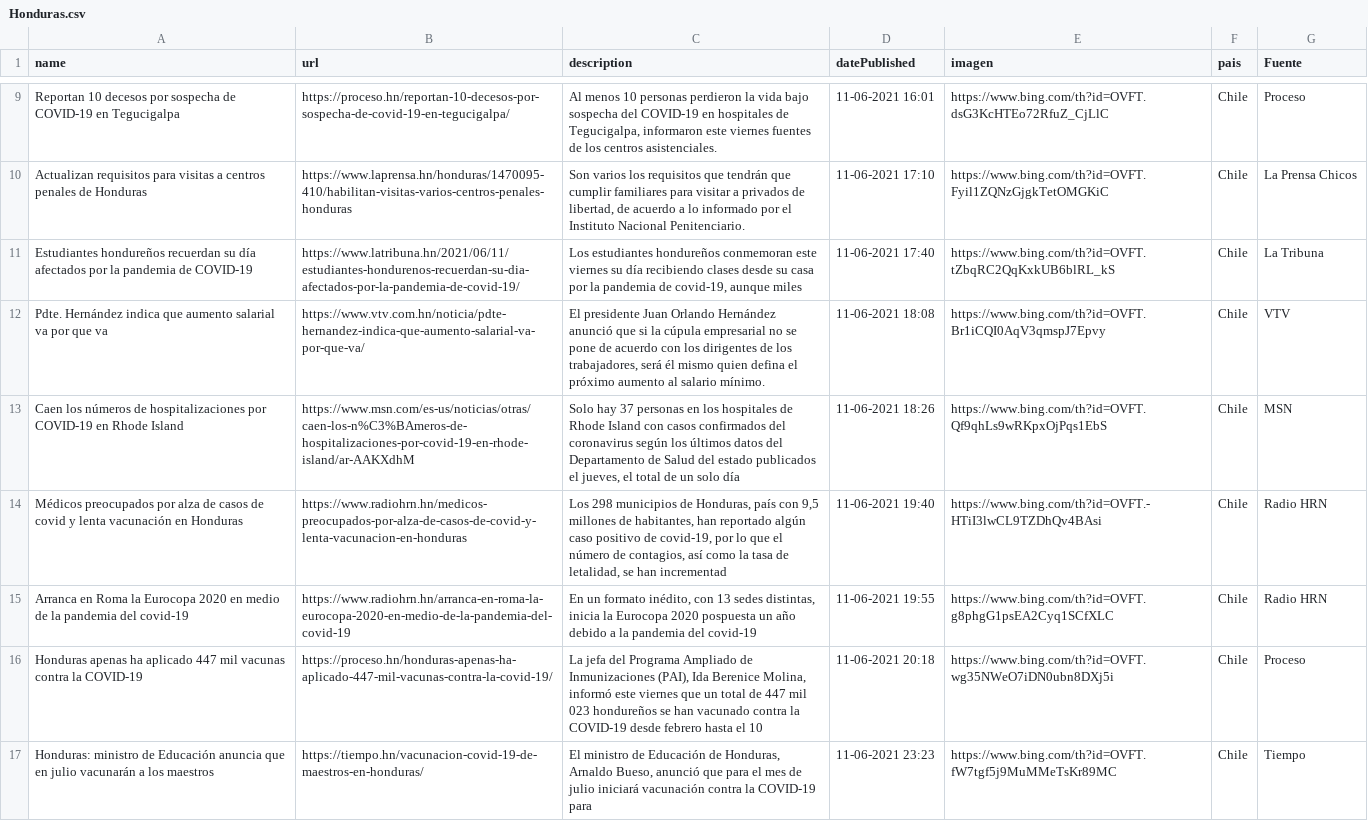
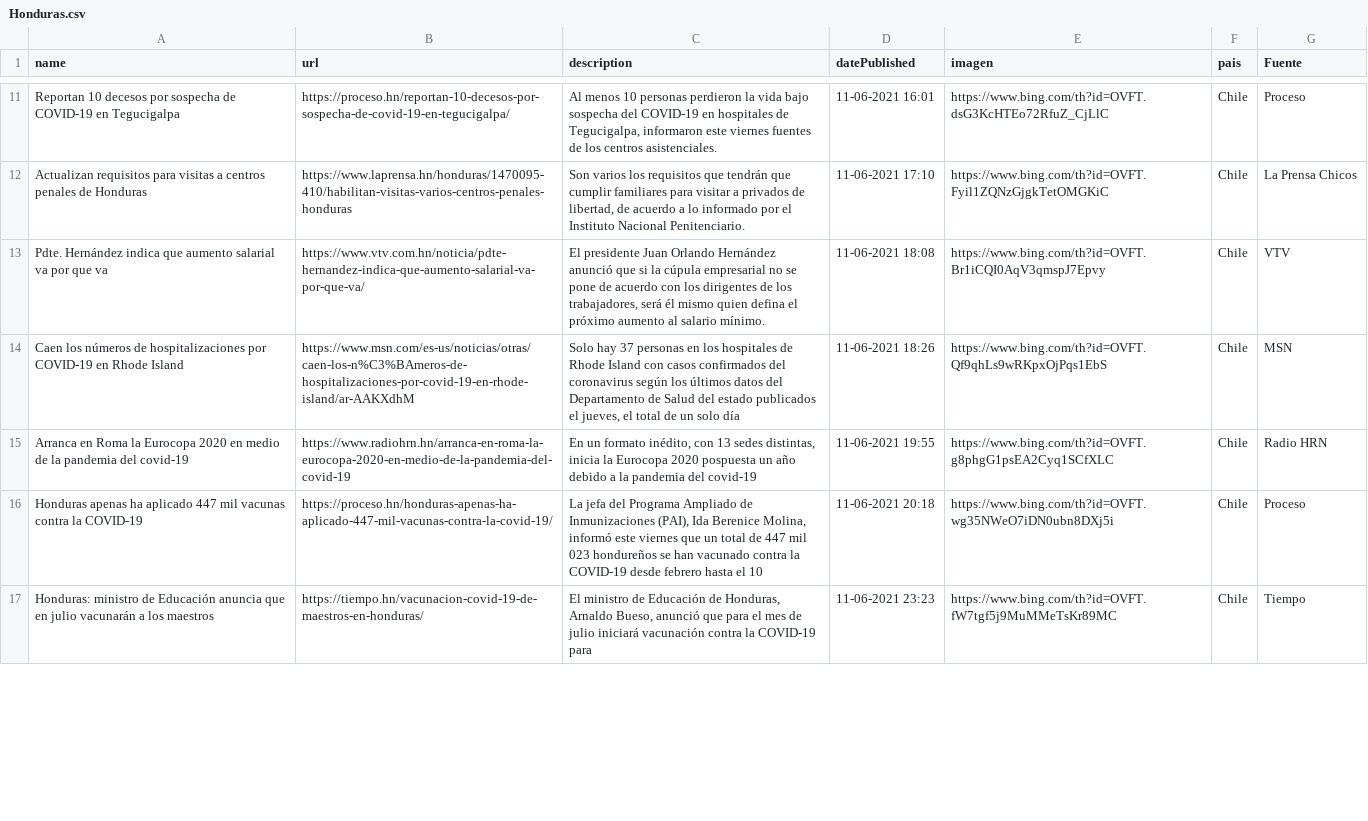
Before and after one commit to hectorflores329/github-actions_HN, a CSV file: Bing/News/Honduras.csv, drawn as a sheet; only a part is shown, gaps mark what is left out; the diff covers the shown part only.

Commit message:
Descargado archivos

```diff
--- a/Bing/News/Honduras.csv
+++ b/Bing/News/Honduras.csv
@@ -10,6 +12,4 @@ Reportan 10 decesos por sospecha de COVID-19 en Tegucigalpa,https://proceso.hn/r
 Actualizan requisitos para visitas a centros penales de Honduras,https://www.laprensa.hn/honduras/1470095-410/habilitan-visitas-varios-centros-penales-honduras,"Son varios los requisitos que tendrán que cumplir familiares para visitar a privados de libertad, de acuerdo a lo informado por el Instituto Nacional Penitenciario.",11-06-2021 17:10,https://www.bing.com/th?id=OVFT.Fyil1ZQNzGjgkTetOMGKiC,Chile,La Prensa Chicos
-Estudiantes hondureños recuerdan su día afectados por la pandemia de COVID-19,https://www.latribuna.hn/2021/06/11/estudiantes-hondurenos-recuerdan-su-dia-afectados-por-la-pandemia-de-covid-19/,"Los estudiantes hondureños conmemoran este viernes su día recibiendo clases desde su casa por la pandemia de covid-19, aunque miles",11-06-2021 17:40,https://www.bing.com/th?id=OVFT.tZbqRC2QqKxkUB6blRL_kS,Chile,La Tribuna
 Pdte. Hernández indica que aumento salarial va por que va,https://www.vtv.com.hn/noticia/pdte-hernandez-indica-que-aumento-salarial-va-por-que-va/,"El presidente Juan Orlando Hernández anunció que si la cúpula empresarial no se pone de acuerdo con los dirigentes de los trabajadores, será él mismo quien defina el próximo aumento al salario mínimo.",11-06-2021 18:08,https://www.bing.com/th?id=OVFT.Br1iCQI0AqV3qmspJ7Epvy,Chile,VTV
 Caen los números de hospitalizaciones por COVID-19 en Rhode Island,https://www.msn.com/es-us/noticias/otras/caen-los-n%C3%BAmeros-de-hospitalizaciones-por-covid-19-en-rhode-island/ar-AAKXdhM,"Solo hay 37 personas en los hospitales de Rhode Island con casos confirmados del coronavirus según los últimos datos del Departamento de Salud del estado publicados el jueves, el total de un solo día",11-06-2021 18:26,https://www.bing.com/th?id=OVFT.Qf9qhLs9wRKpxOjPqs1EbS,Chile,MSN
-Médicos preocupados por alza de casos de covid y lenta vacunación en Honduras,https://www.radiohrn.hn/medicos-preocupados-por-alza-de-casos-de-covid-y-lenta-vacunacion-en-honduras,"Los 298 municipios de Honduras, país con 9,5 millones de habitantes, han reportado algún caso positivo de covid-19, por lo que el número de contagios, así como la tasa de letalidad, se han incrementad",11-06-2021 19:40,https://www.bing.com/th?id=OVFT.-HTiI3lwCL9TZDhQv4BAsi,Chile,Radio HRN
 Arranca en Roma la Eurocopa 2020 en medio de la pandemia del covid-19,https://www.radiohrn.hn/arranca-en-roma-la-eurocopa-2020-en-medio-de-la-pandemia-del-covid-19,"En un formato inédito, con 13 sedes distintas, inicia la Eurocopa 2020 pospuesta un año debido a la pandemia del covid-19",11-06-2021 19:55,https://www.bing.com/th?id=OVFT.g8phgG1psEA2Cyq1SCfXLC,Chile,Radio HRN
```
Also changed, not shown: 2 added rows and 5 edited cells elsewhere in this file.
